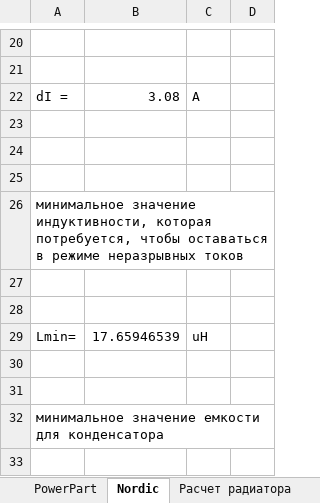
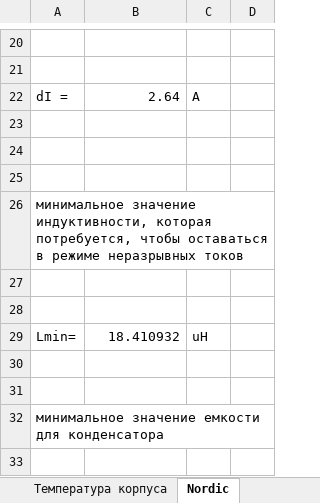
Before and after one commit to tihonov-e/MPPT_controller, an Excel workbook: Calculations/LT8490 boost-01.xlsx, sheet Nordic, drawn as a sheet; only a part is shown, gaps mark what is left out; values as stored, in another font and other column widths than the file's, no borders; charts and pictures not drawn; the diff names each change by its address in the sheet, - before the commit and + after, or states it on an @@ line.

```diff
--- a/Calculations/LT8490 boost-01.xlsx (sheet Nordic)
+++ b/Calculations/LT8490 boost-01.xlsx (sheet Nordic)
+sheet tab: Температура корпуса
-B22: 3.08
+B22: 2.64
-B29: 17.65946539
+B29: 18.410932
```
Also changed, not shown: sheet PowerPart, formulas that keep their value, charts or pictures, Calculations/Имитатор панели.xlsx, 2 other files.
